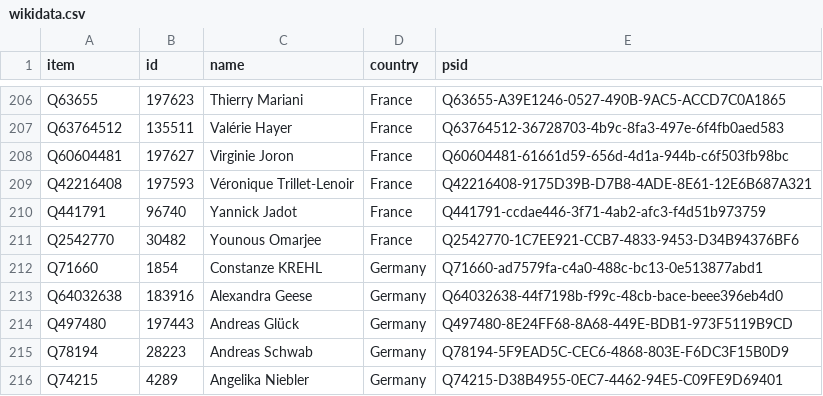
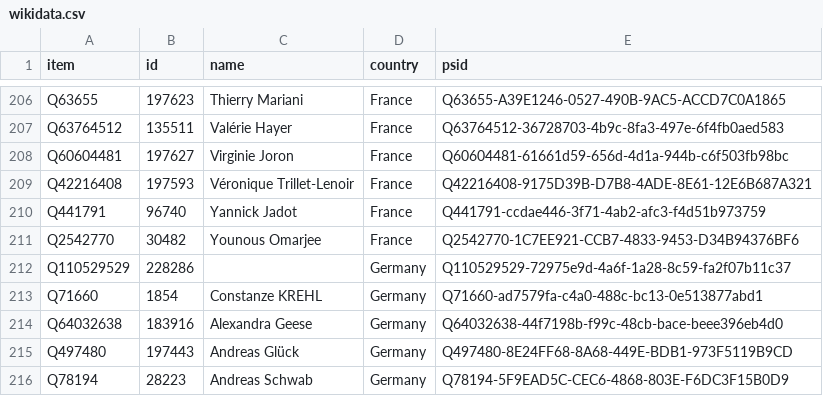
Before and after one commit to every-politician-scrapers/european-parliament, a CSV file: data/wikidata.csv, drawn as a sheet; only a part is shown, gaps mark what is left out; the shorter side is filled out with more unchanged rows; the diff names each change by its address in the sheet, - before the commit and + after, or states it on an @@ line.

```diff
--- a/data/wikidata.csv
+++ b/data/wikidata.csv
+row 212: Q110529529 | 228286 |  | Germany | Q110529529-72975e9d-4a6f-1a28-8c59-fa2f07b11c37
```
Also changed, not shown: data/diff.csv, data/official.csv.
